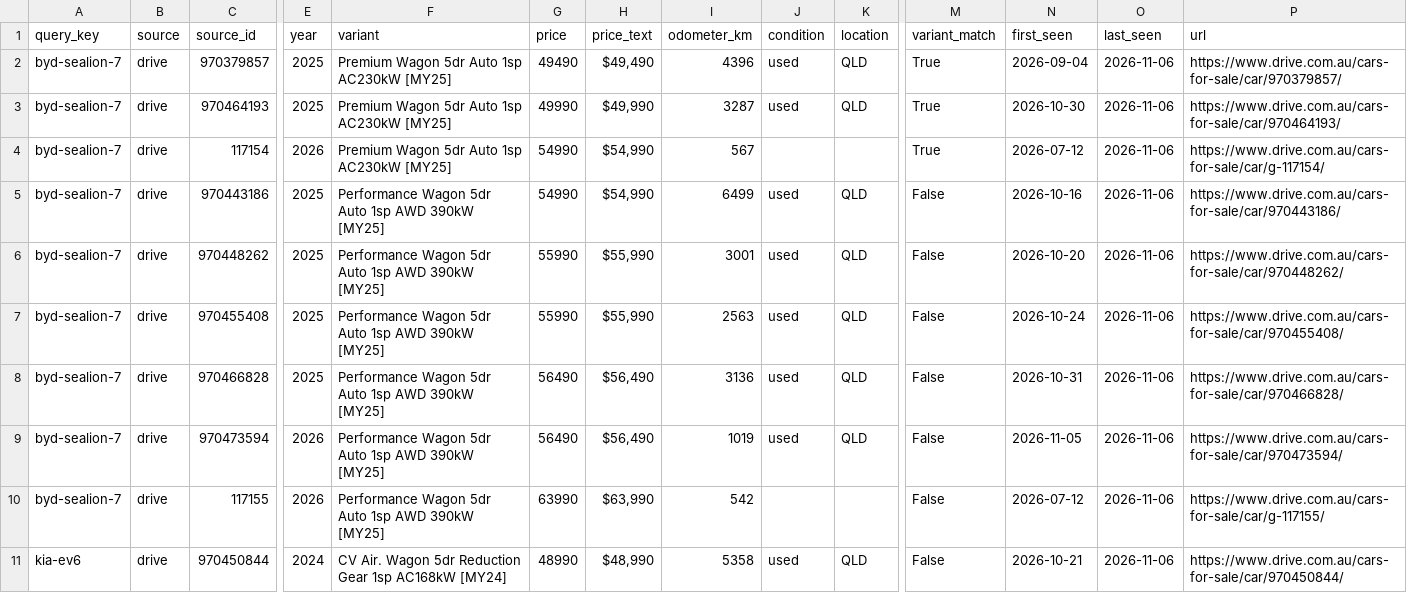
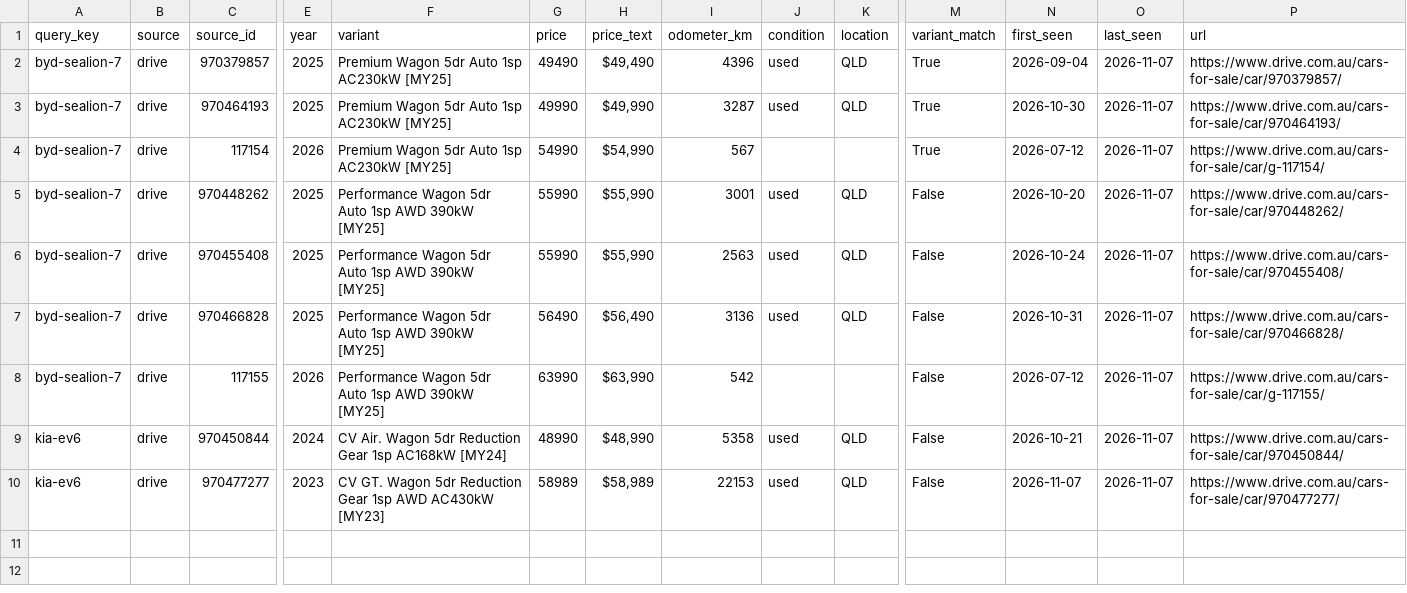
Before and after one commit to kiansaeidnia/carfinder, a CSV file: data/latest.csv, drawn as a sheet; only a part is shown, gaps mark what is left out; removed rows and columns are numbered as before the commit, all else as after; rows hold the shown columns only; the diff names each change by its address in the sheet, - before the commit and + after, or states it on an @@ line.

```diff
--- a/data/latest.csv
+++ b/data/latest.csv
-O2:O4 (last_seen): 2026-11-06
+O2:O4 (last_seen): 2026-11-07
-row 5: byd-sealion-7 | drive | 970443186 | 2025 | Performance Wagon 5dr Auto 1sp AWD 390kW [MY25] | 54990 | $54,990 | 6499 | used | QLD | False | 2026-10-16 | 2026-11-06 | https://www.drive.com.au/cars-for-sale/car/970443186/
-O5:O7 (last_seen): 2026-11-06
+O5:O7 (last_seen): 2026-11-07
-row 9: byd-sealion-7 | drive | 970473594 | 2026 | Performance Wagon 5dr Auto 1sp AWD 390kW [MY25] | 56490 | $56,490 | 1019 | used | QLD | False | 2026-11-05 | 2026-11-06 | https://www.drive.com.au/cars-for-sale/car/970473594/
-O8:O9 (last_seen): 2026-11-06
+O8:O9 (last_seen): 2026-11-07
+row 10: kia-ev6 | drive | 970477277 | 2023 | CV GT. Wagon 5dr Reduction Gear 1sp AWD AC430kW [MY23] | 58989 | $58,989 | 22153 | used | QLD | False | 2026-11-07 | 2026-11-07 | https://www.drive.com.au/cars-for-sale/car/970477277/
```
Also changed, not shown: 5 other files.
